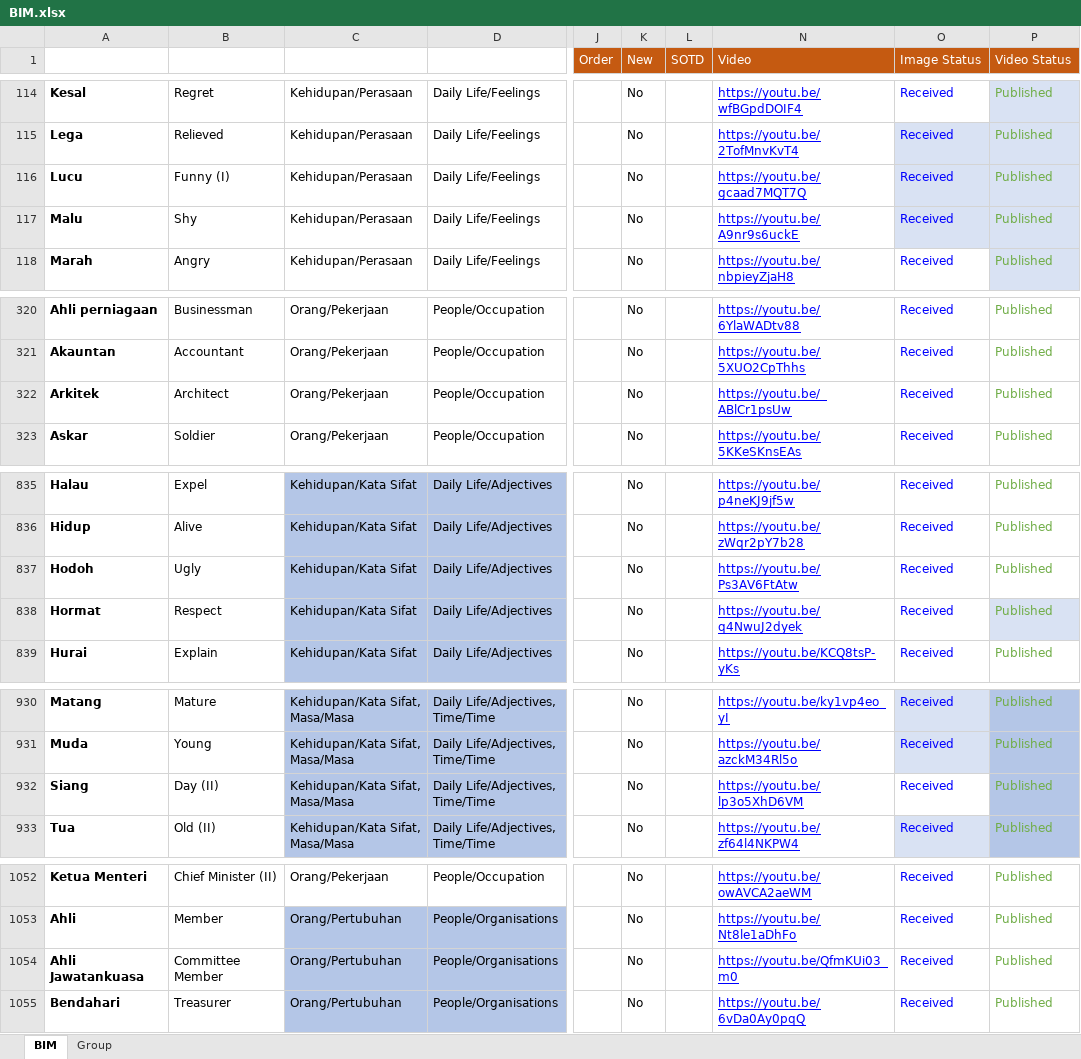
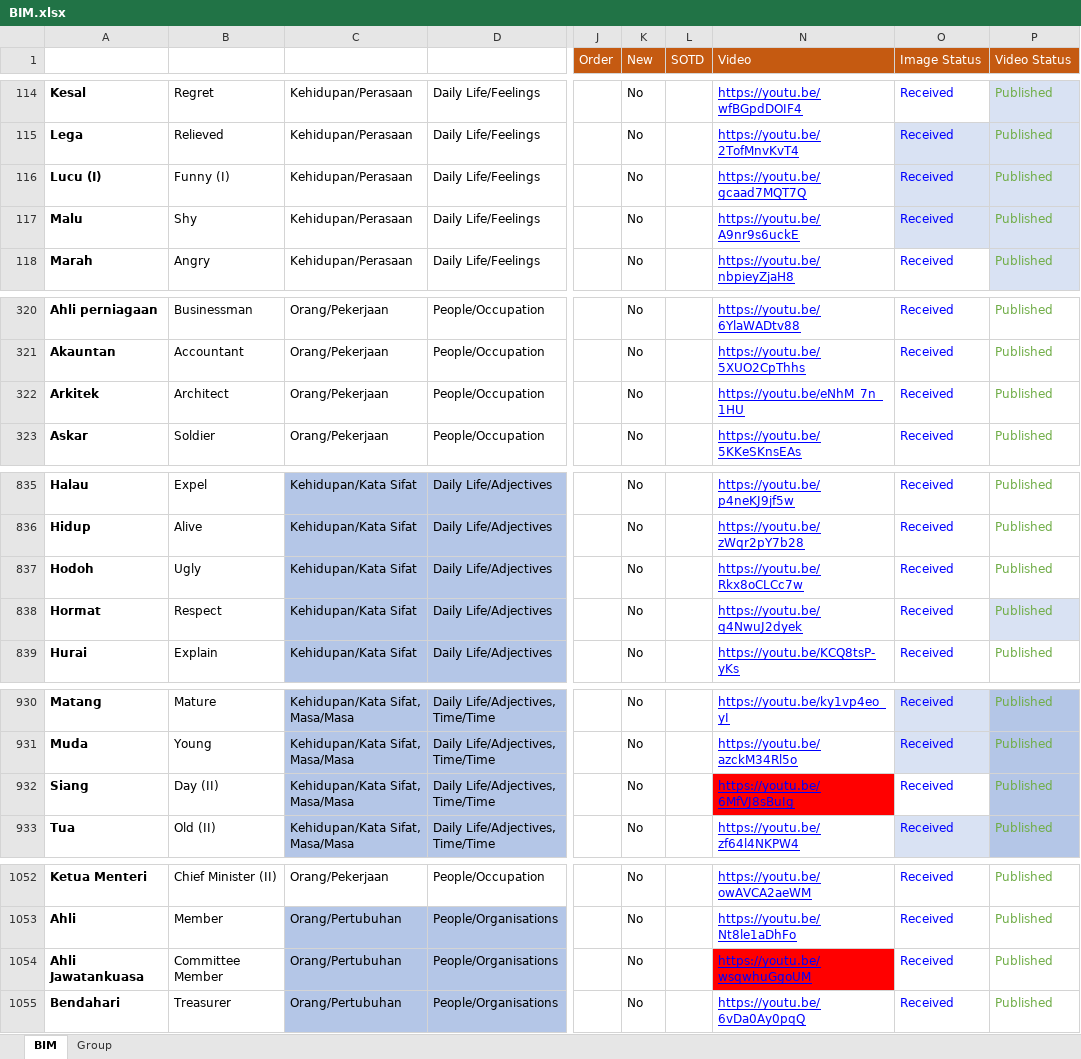
Before and after one commit to malaysiafederationofthedeaf/ggb-mfd-project, an Excel workbook: public/assets/BIM.xlsx, sheet BIM, drawn as a sheet; only a part is shown, gaps mark what is left out; values as stored, in another font and other column widths than the file's, no borders; charts and pictures and conditional formats and table styles not drawn; the diff covers the shown part only; the diff names each change by its address in the sheet, - before the commit and + after, or states it on an @@ line.

```diff
--- a/public/assets/BIM.xlsx (sheet BIM)
+++ b/public/assets/BIM.xlsx (sheet BIM)
-A116 (Perkataan): Lucu
+A116 (Perkataan): Lucu (I)
-N322 (Video): https://youtu.be/_ABlCr1psUw
+N322 (Video): https://youtu.be/eNhM_7n_1HU
-N837 (Video): https://youtu.be/Ps3AV6FtAtw
+N837 (Video): https://youtu.be/Rkx8oCLCc7w
-N932 (Video): https://youtu.be/lp3o5XhD6VM
+N932 (Video): https://youtu.be/6MfVJ8sBuIg
-N932 fill: none
+N932 fill: #FF0000
-N1054 (Video): https://youtu.be/QfmKUi03_m0
+N1054 (Video): https://youtu.be/wsqwhuGgoUM
-N1054 fill: none
+N1054 fill: #FF0000
```
Also changed, not shown: 10 edited cells and cell formats elsewhere in this sheet, charts or pictures, 1 other file.
